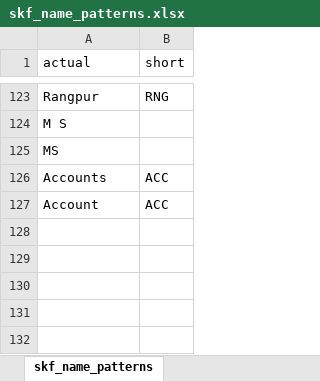
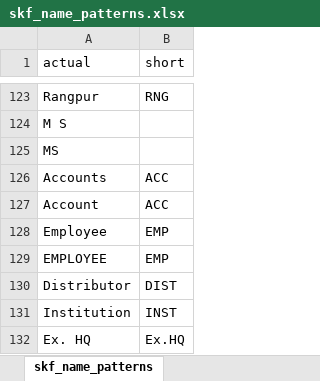
Before and after one commit to RoyelBee/Short-Name-Generator, an Excel workbook: Data/skf_name_patterns.xlsx, sheet skf_name_patterns, drawn as a sheet; only a part is shown, gaps mark what is left out; values as stored, in another font and other column widths than the file's, no borders; the diff names each change by its address in the sheet, - before the commit and + after, or states it on an @@ line.

```diff
--- a/Data/skf_name_patterns.xlsx (sheet skf_name_patterns)
+++ b/Data/skf_name_patterns.xlsx (sheet skf_name_patterns)
+row 128: Employee | EMP
+row 129: EMPLOYEE | EMP
+row 130: Distributor | DIST
+row 131: Institution | INST
+row 132: Ex. HQ | Ex.HQ
```
Also changed, not shown: Data/output.xlsx, 3 other files.
